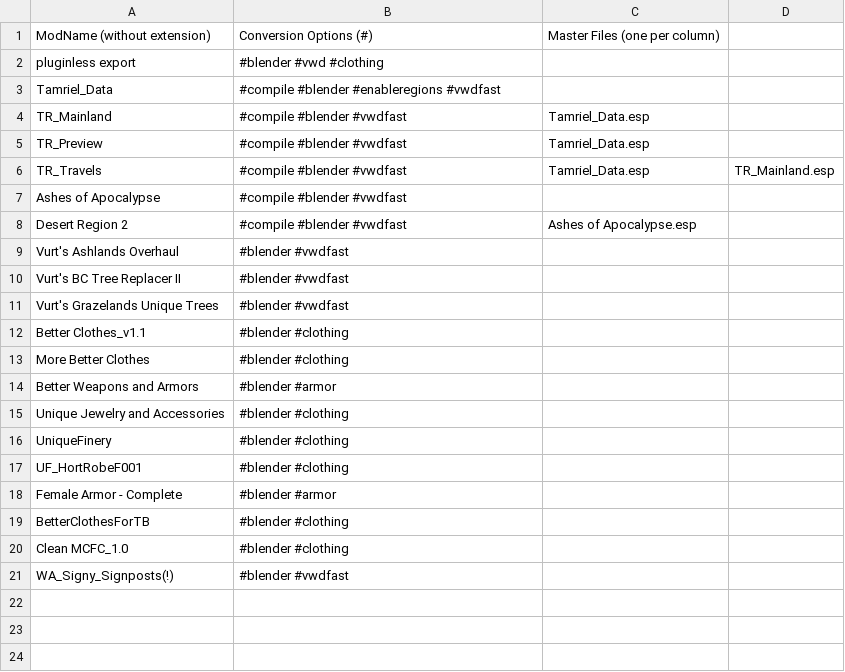
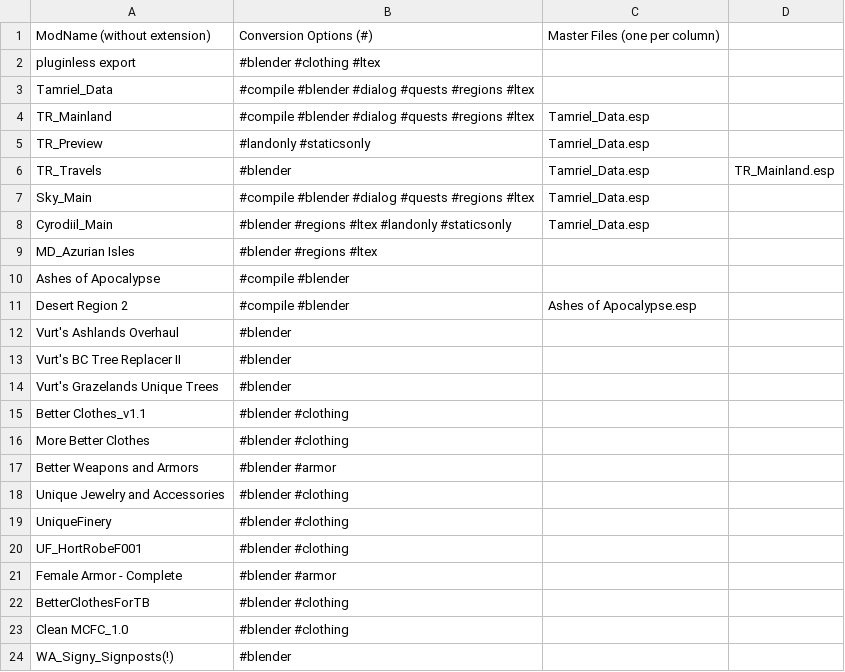
Before and after one commit to ponyrider0/Mod-Exporter-CSVfiles, a CSV file: ESMMastersMap.csv, drawn as a sheet.

```diff
--- a/ESMMastersMap.csv
+++ b/ESMMastersMap.csv
@@ -1,12 +1,15 @@
 ModName (without extension),Conversion Options (#),Master Files (one per column),
-pluginless export,#blender #vwd #clothing,,
-Tamriel_Data,#compile #blender #enableregions #vwdfast,,
-TR_Mainland,#compile #blender #vwdfast,Tamriel_Data.esp,
-TR_Preview,#compile #blender #vwdfast,Tamriel_Data.esp,
-TR_Travels,#compile #blender #vwdfast,Tamriel_Data.esp,TR_Mainland.esp
-Ashes of Apocalypse,#compile #blender #vwdfast,,
-Desert Region 2,#compile #blender #vwdfast,Ashes of Apocalypse.esp,
-Vurt's Ashlands Overhaul,#blender #vwdfast,,
-Vurt's BC Tree Replacer II,#blender #vwdfast,,
-Vurt's Grazelands Unique Trees,#blender #vwdfast,,
+pluginless export,#blender #clothing #ltex,,
+Tamriel_Data,#compile #blender #dialog #quests #regions #ltex,,
+TR_Mainland,#compile #blender #dialog #quests #regions #ltex,Tamriel_Data.esp,
+TR_Preview,#landonly #staticsonly,Tamriel_Data.esp,
+TR_Travels,#blender,Tamriel_Data.esp,TR_Mainland.esp
+Sky_Main,#compile #blender #dialog #quests #regions #ltex,Tamriel_Data.esp,
+Cyrodiil_Main,#blender #regions #ltex #landonly #staticsonly,Tamriel_Data.esp,
+MD_Azurian Isles,#blender #regions #ltex,,
+Ashes of Apocalypse,#compile #blender,,
+Desert Region 2,#compile #blender,Ashes of Apocalypse.esp,
+Vurt's Ashlands Overhaul,#blender,,
+Vurt's BC Tree Replacer II,#blender,,
+Vurt's Grazelands Unique Trees,#blender,,
 Better Clothes_v1.1,#blender #clothing,,
@@ -20,2 +23,2 @@ BetterClothesForTB,#blender #clothing,,
 Clean MCFC_1.0,#blender #clothing,,
-WA_Signy_Signposts(!),#blender #vwdfast,,
+WA_Signy_Signposts(!),#blender,,
```
Also changed, not shown: Morrowind_Compatibility_LayerEDIDList.csv.
